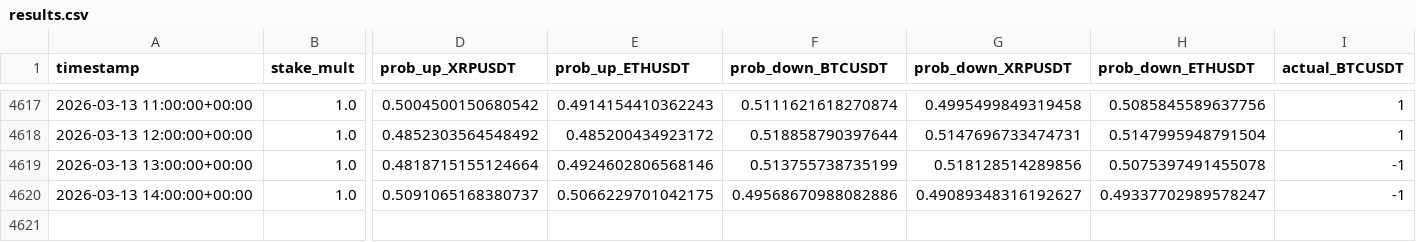
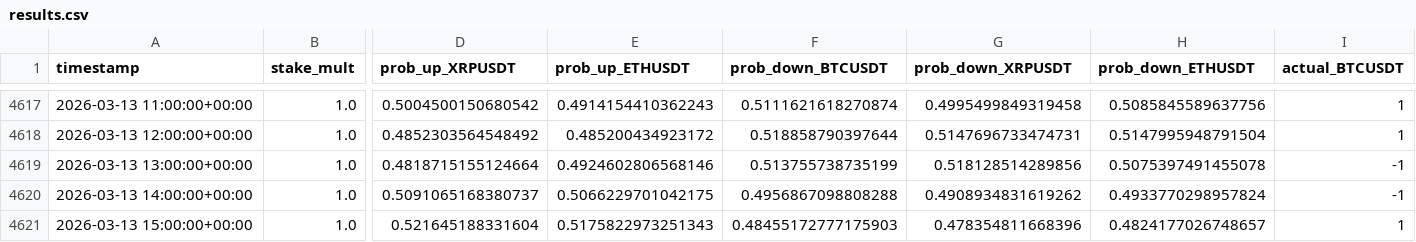
Before and after one commit to mtumalan/masha, a CSV file: data/results.csv, drawn as a sheet; only a part is shown, gaps mark what is left out; rows hold the shown columns only; the diff names each change by its address in the sheet, - before the commit and + after, or states it on an @@ line.

Commit message:
auto: append results up to 2026-03-13 19:00:12 UTC

```diff
--- a/data/results.csv
+++ b/data/results.csv
-F4620 (prob_down_BTCUSDT): 0.49568670988082886
+F4620 (prob_down_BTCUSDT): 0.4956867098808288
-G4620 (prob_down_XRPUSDT): 0.49089348316192627
+G4620 (prob_down_XRPUSDT): 0.4908934831619262
-H4620 (prob_down_ETHUSDT): 0.49337702989578247
+H4620 (prob_down_ETHUSDT): 0.4933770298957824
+row 4621: 2026-03-13 15:00:00+00:00 | 1.0 | 0.521645188331604 | 0.5175822973251343 | 0.48455172777175903 | 0.478354811668396 | 0.4824177026748657 | 1
```
